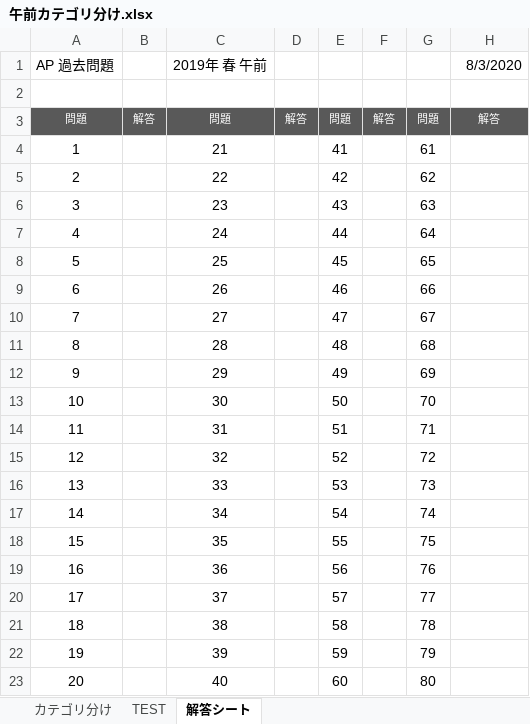
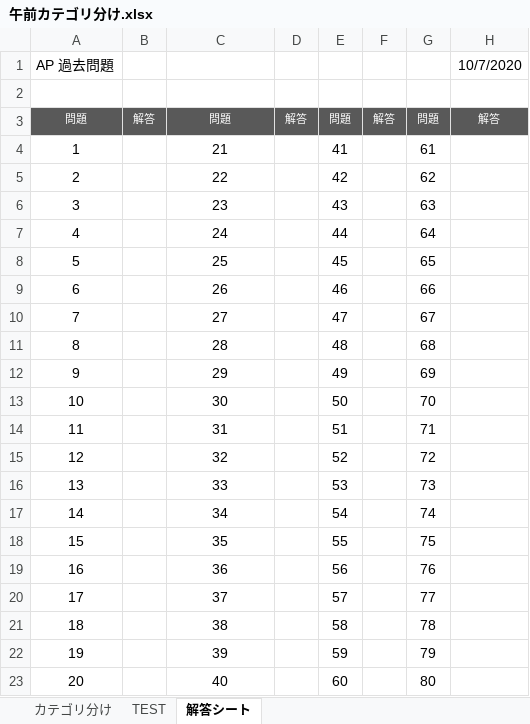
Before and after one commit to seagegit/study_ap, an Excel workbook: 過去問題/2019春/午前カテゴリ分け.xlsx, sheet 解答シート, drawn as a sheet; values as stored, in another font and other column widths than the file's, no borders; the diff names each change by its address in the sheet, - before the commit and + after, or states it on an @@ line.

Commit message:
update

```diff
--- a/過去問題/2019春/午前カテゴリ分け.xlsx (sheet 解答シート)
+++ b/過去問題/2019春/午前カテゴリ分け.xlsx (sheet 解答シート)
-C1: 2019年 春 午前
+C1: (empty)
-H1: 8/3/2020
+H1: 10/7/2020
```
